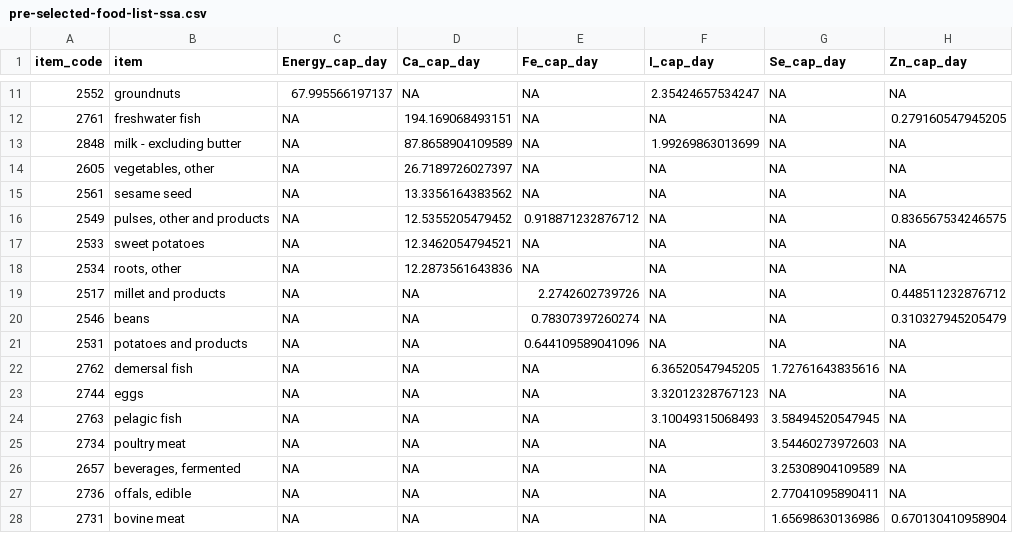
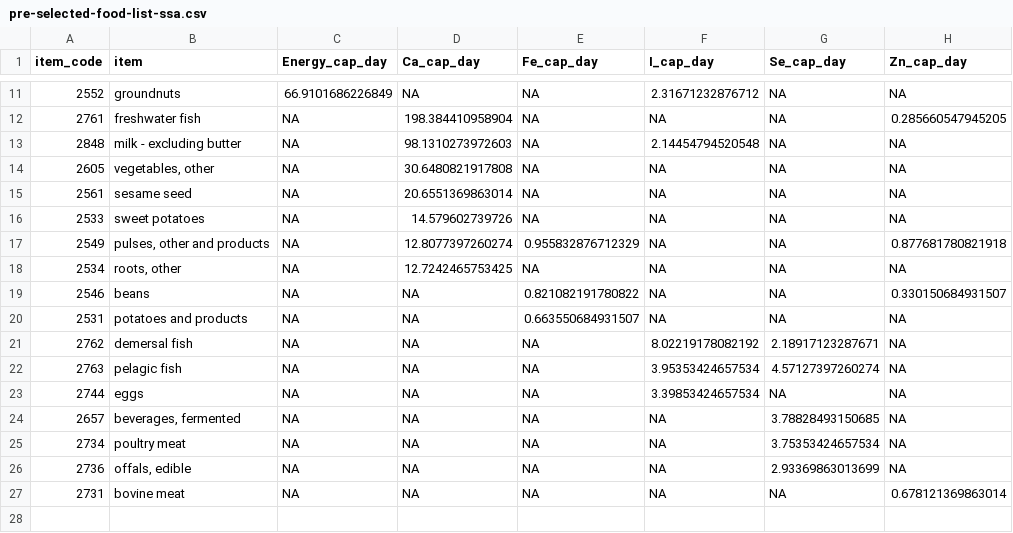
Before and after one commit to LuciaSegovia/scoping-review-fct-ssa, a CSV file: output/pre-selected-food-list-ssa.csv, drawn as a sheet; only a part is shown, gaps mark what is left out; the diff covers the shown part only.

```diff
--- a/output/pre-selected-food-list-ssa.csv
+++ b/output/pre-selected-food-list-ssa.csv
@@ -11,18 +11,17 @@
-"2552","groundnuts",67.995566197137,NA,NA,2.35424657534247,NA,NA
-"2761","freshwater fish",NA,194.169068493151,NA,NA,NA,0.279160547945205
-"2848","milk - excluding butter",NA,87.8658904109589,NA,1.99269863013699,NA,NA
-"2605","vegetables, other",NA,26.7189726027397,NA,NA,NA,NA
-"2561","sesame seed",NA,13.3356164383562,NA,NA,NA,NA
-"2549","pulses, other and products",NA,12.5355205479452,0.918871232876712,NA,NA,0.836567534246575
-"2533","sweet potatoes",NA,12.3462054794521,NA,NA,NA,NA
-"2534","roots, other",NA,12.2873561643836,NA,NA,NA,NA
-"2517","millet and products",NA,NA,2.2742602739726,NA,NA,0.448511232876712
-"2546","beans",NA,NA,0.78307397260274,NA,NA,0.310327945205479
-"2531","potatoes and products",NA,NA,0.644109589041096,NA,NA,NA
-"2762","demersal fish",NA,NA,NA,6.36520547945205,1.72761643835616,NA
-"2744","eggs",NA,NA,NA,3.32012328767123,NA,NA
-"2763","pelagic fish",NA,NA,NA,3.10049315068493,3.58494520547945,NA
-"2734","poultry meat",NA,NA,NA,NA,3.54460273972603,NA
-"2657","beverages, fermented",NA,NA,NA,NA,3.25308904109589,NA
-"2736","offals, edible",NA,NA,NA,NA,2.77041095890411,NA
-"2731","bovine meat",NA,NA,NA,NA,1.65698630136986,0.670130410958904
+"2552","groundnuts",66.9101686226849,NA,NA,2.31671232876712,NA,NA
+"2761","freshwater fish",NA,198.384410958904,NA,NA,NA,0.285660547945205
+"2848","milk - excluding butter",NA,98.1310273972603,NA,2.14454794520548,NA,NA
+"2605","vegetables, other",NA,30.6480821917808,NA,NA,NA,NA
+"2561","sesame seed",NA,20.6551369863014,NA,NA,NA,NA
+"2533","sweet potatoes",NA,14.579602739726,NA,NA,NA,NA
+"2549","pulses, other and products",NA,12.8077397260274,0.955832876712329,NA,NA,0.877681780821918
+"2534","roots, other",NA,12.7242465753425,NA,NA,NA,NA
+"2546","beans",NA,NA,0.821082191780822,NA,NA,0.330150684931507
+"2531","potatoes and products",NA,NA,0.663550684931507,NA,NA,NA
+"2762","demersal fish",NA,NA,NA,8.02219178082192,2.18917123287671,NA
+"2763","pelagic fish",NA,NA,NA,3.95353424657534,4.57127397260274,NA
+"2744","eggs",NA,NA,NA,3.39853424657534,NA,NA
+"2657","beverages, fermented",NA,NA,NA,NA,3.78828493150685,NA
+"2734","poultry meat",NA,NA,NA,NA,3.75353424657534,NA
+"2736","offals, edible",NA,NA,NA,NA,2.93369863013699,NA
+"2731","bovine meat",NA,NA,NA,NA,NA,0.678121369863014
```
Also changed, not shown: 2 added rows, 2 removed rows and 29 edited cells elsewhere in this file, 5 other files.
